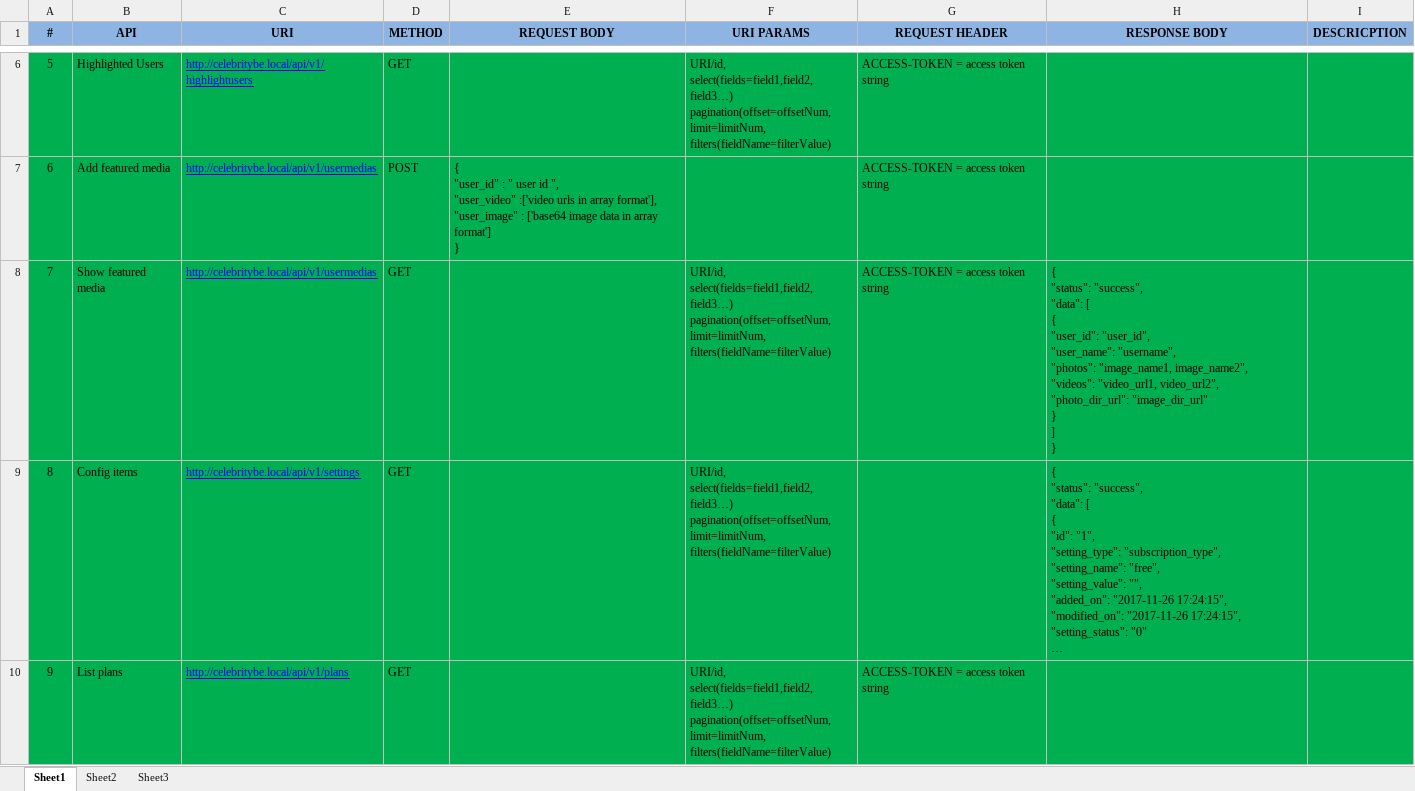
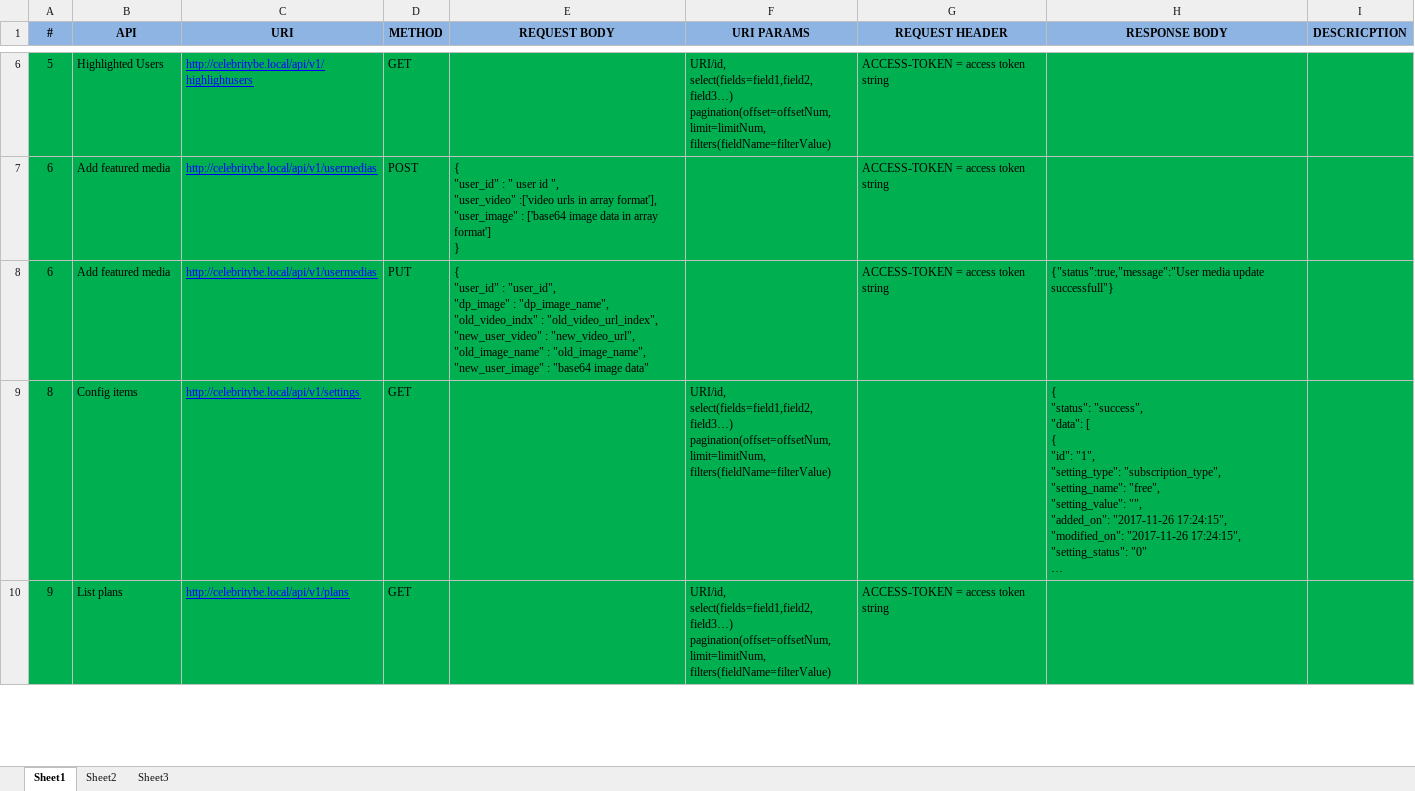
Before and after one commit to vcbose/celebrity_be, an Excel workbook: db/APIs.xlsx, sheet Sheet1, drawn as a sheet; only a part is shown, gaps mark what is left out; long unchanged cells end in …; values as stored, in another font and other column widths than the file's, no borders; removed rows and columns are numbered as before the commit, all else as after; ↵ is a line break in a cell; the diff names each change by its address in the sheet, - before the commit and + after, or states it on an @@ line.

Commit message:
APIs.xlsx file updates: * Included dp image update option

```diff
--- a/db/APIs.xlsx (sheet Sheet1)
+++ b/db/APIs.xlsx (sheet Sheet1)
-row 8: 7 | Show featured media | http://celebritybe.local/api/v1/usermedias | GET |  | URI/id, ↵ select(fields=field1,field2,field3…) ↵ pagination(offset=offsetNum, ↵ limit=limitNum, ↵ filters(fieldName=filterValue) | ACCESS-TOKEN = access token string | { ↵ "status": "success", ↵ "data": [ ↵ { ↵ "user_id": "user_id", ↵ "user_name": "username", ↵ "photos": "image_name1, image_name2", ↵ "videos": "video_url1, video_url2", ↵ "photo_dir_url": "image_dir_url" ↵ } ↵ ] ↵ }
+row 8: 6 | Add featured media | http://celebritybe.local/api/v1/usermedias | PUT | { ↵ "user_id" : "user_id", ↵ "dp_image" : "dp_image_name", ↵ "old_video_indx" : "old_video_url_index", ↵ "new_user_video" : "new_video_url", ↵ "old_image_name" : "old_image_name", ↵ "new_user_image" : "base64 image data" |  | ACCESS-TOKEN = access token string | {"status":true,"message":"User media update successfull"}
```
